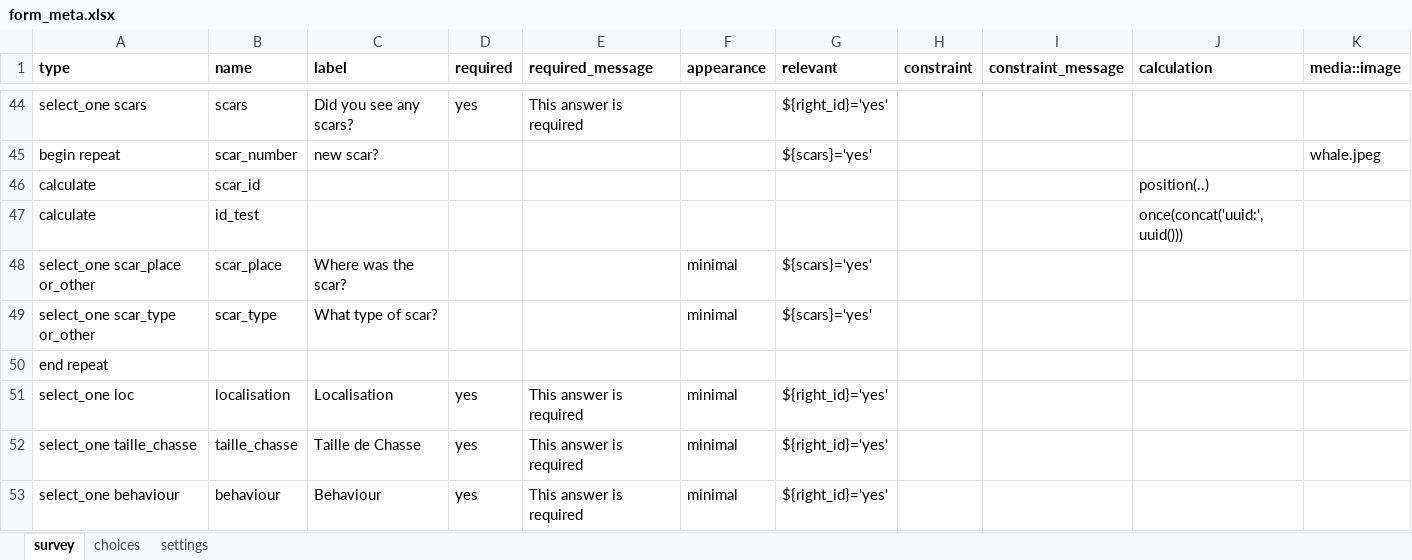
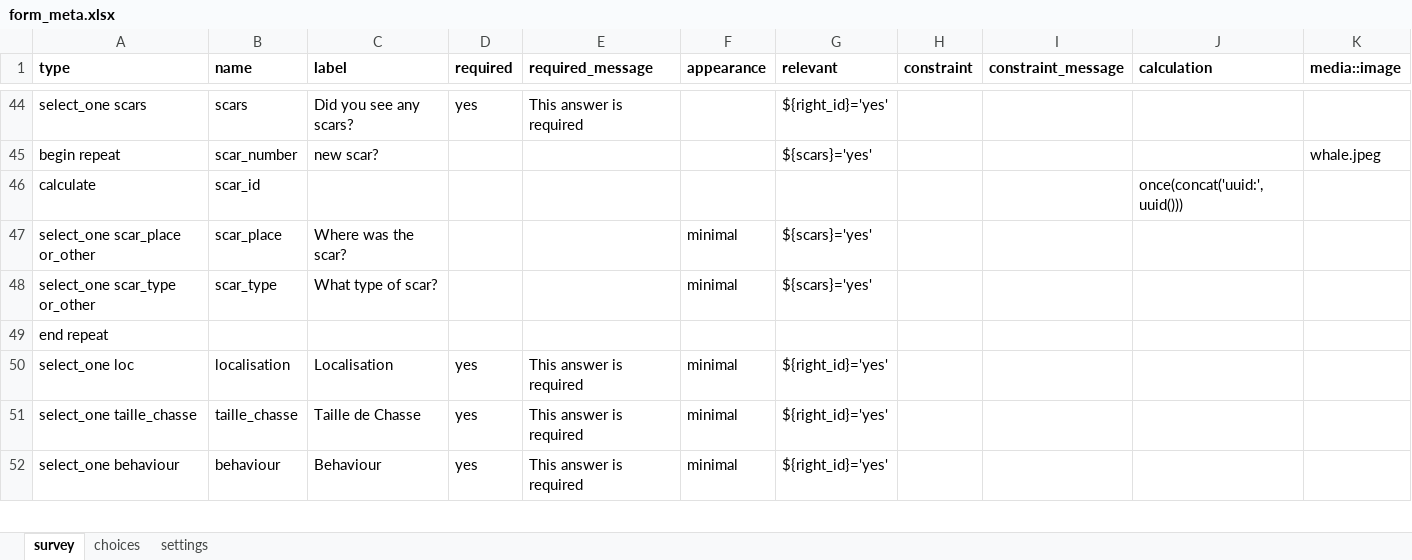
Before and after one commit to j-beresford/mada_whale, an Excel workbook: kobo_forms/form_meta.xlsx, sheet survey, drawn as a sheet; only a part is shown, gaps mark what is left out; values as stored, in another font and other column widths than the file's, no borders; the diff names each change by its address in the sheet, - before the commit and + after, or states it on an @@ line.

```diff
--- a/kobo_forms/form_meta.xlsx (sheet survey)
+++ b/kobo_forms/form_meta.xlsx (sheet survey)
-J46 (calculation): position(..)
+J46 (calculation): once(concat('uuid:', uuid()))
-row 47: calculate | id_test |  |  |  |  |  |  |  | once(concat('uuid:', uuid()))
```
Also changed, not shown: 7 other files.
